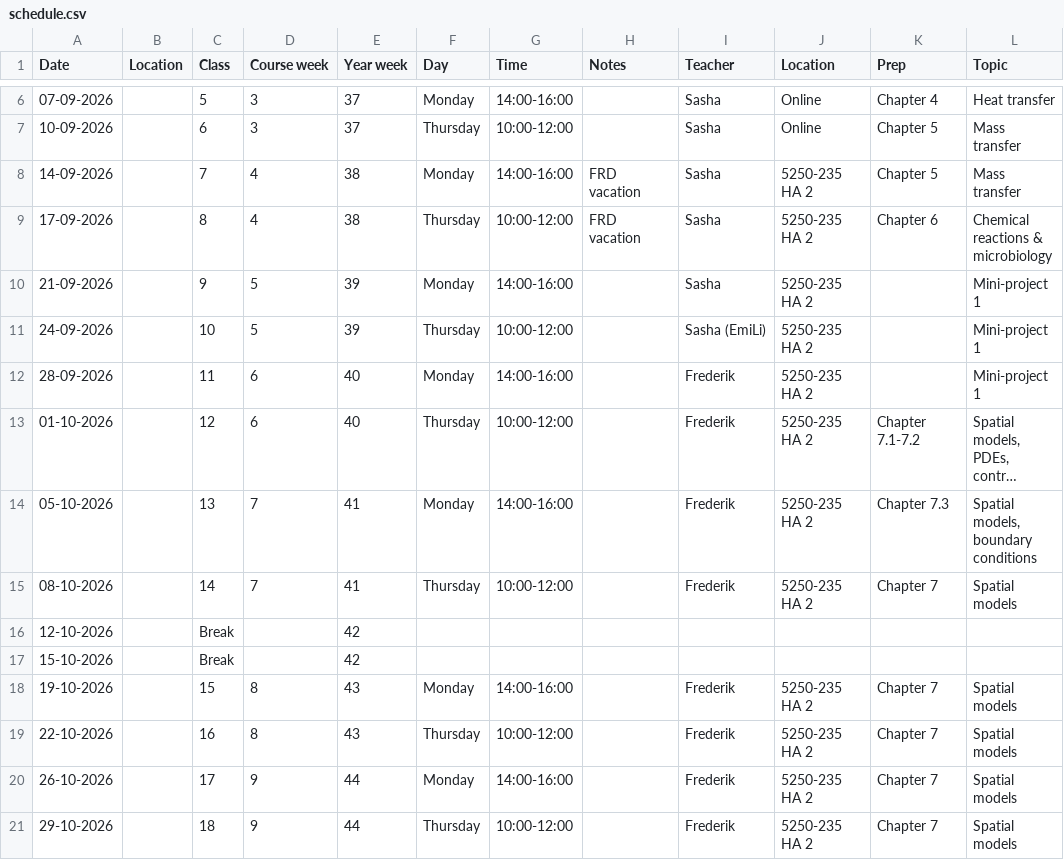
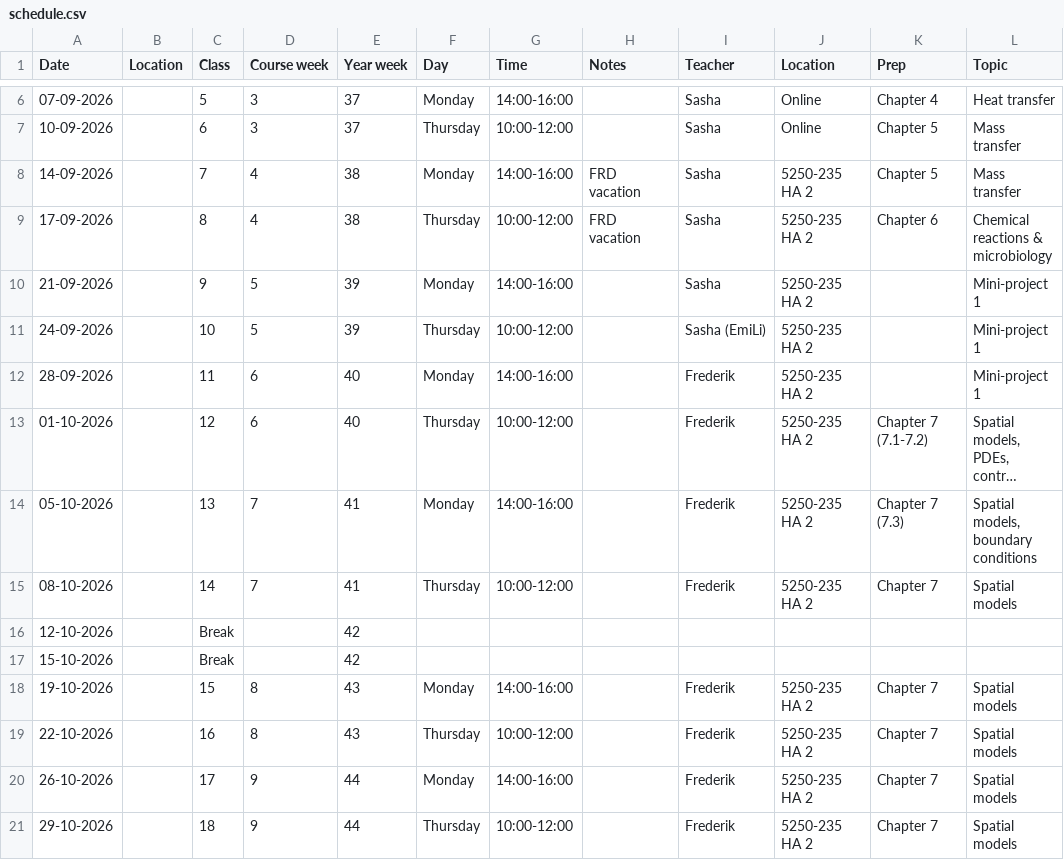
Before and after one commit to AU-BCE-EE/course-modelling-2026, a CSV file: schedule.csv, drawn as a sheet; only a part is shown, gaps mark what is left out; long unchanged cells end in …; the diff names each change by its address in the sheet, - before the commit and + after, or states it on an @@ line.

```diff
--- a/schedule.csv
+++ b/schedule.csv
-K13 (Prep): Chapter 7.1-7.2
+K13 (Prep): Chapter 7 (7.1-7.2)
-K14 (Prep): Chapter 7.3
+K14 (Prep): Chapter 7 (7.3)
```
Also changed, not shown: 15 other files.
